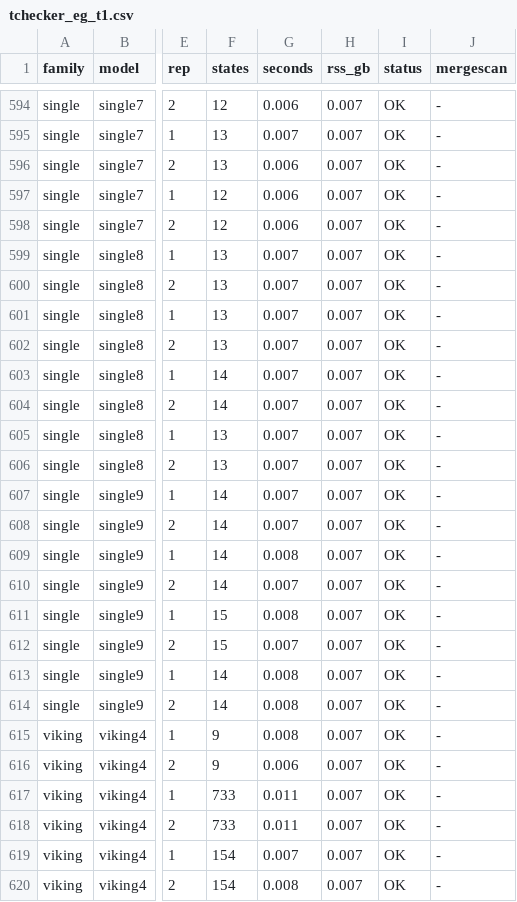
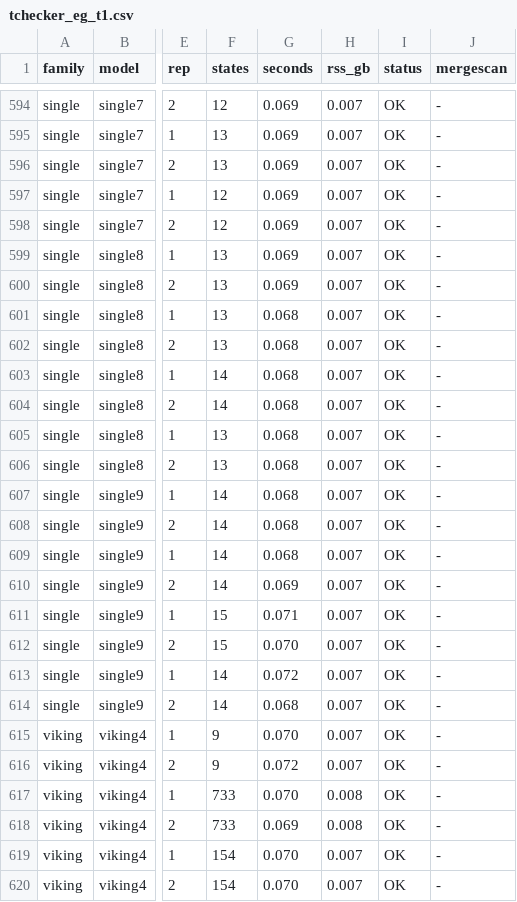
Before and after one commit to horaverify/PTCTCL, a CSV file: benchmarks/results/eg/tchecker/tchecker_eg_t1.csv, drawn as a sheet; only a part is shown, gaps mark what is left out; the diff covers the shown part only; the diff names each change by its address in the sheet, - before the commit and + after, or states it on an @@ line.

```diff
--- a/benchmarks/results/eg/tchecker/tchecker_eg_t1.csv
+++ b/benchmarks/results/eg/tchecker/tchecker_eg_t1.csv
-G594 (seconds): 0.006
+G594 (seconds): 0.069
-G595 (seconds): 0.007
+G595 (seconds): 0.069
-G596:G598 (seconds): 0.006
+G596:G598 (seconds): 0.069
-G599:G600 (seconds): 0.007
+G599:G600 (seconds): 0.069
-G601:G608 (seconds): 0.007
+G601:G608 (seconds): 0.068
-G609 (seconds): 0.008
+G609 (seconds): 0.068
-G610 (seconds): 0.007
+G610 (seconds): 0.069
-G611 (seconds): 0.008
+G611 (seconds): 0.071
-G612 (seconds): 0.007
+G612 (seconds): 0.070
-G613 (seconds): 0.008
+G613 (seconds): 0.072
-G614 (seconds): 0.008
+G614 (seconds): 0.068
-G615 (seconds): 0.008
+G615 (seconds): 0.070
-G616 (seconds): 0.006
+G616 (seconds): 0.072
-G617 (seconds): 0.011
+G617 (seconds): 0.070
-H617:H618 (rss_gb): 0.007
+H617:H618 (rss_gb): 0.008
-G618 (seconds): 0.011
+G618 (seconds): 0.069
-G619 (seconds): 0.007
+G619 (seconds): 0.070
-G620 (seconds): 0.008
+G620 (seconds): 0.070
```
Also changed, not shown: 139 edited cells elsewhere in this file.
